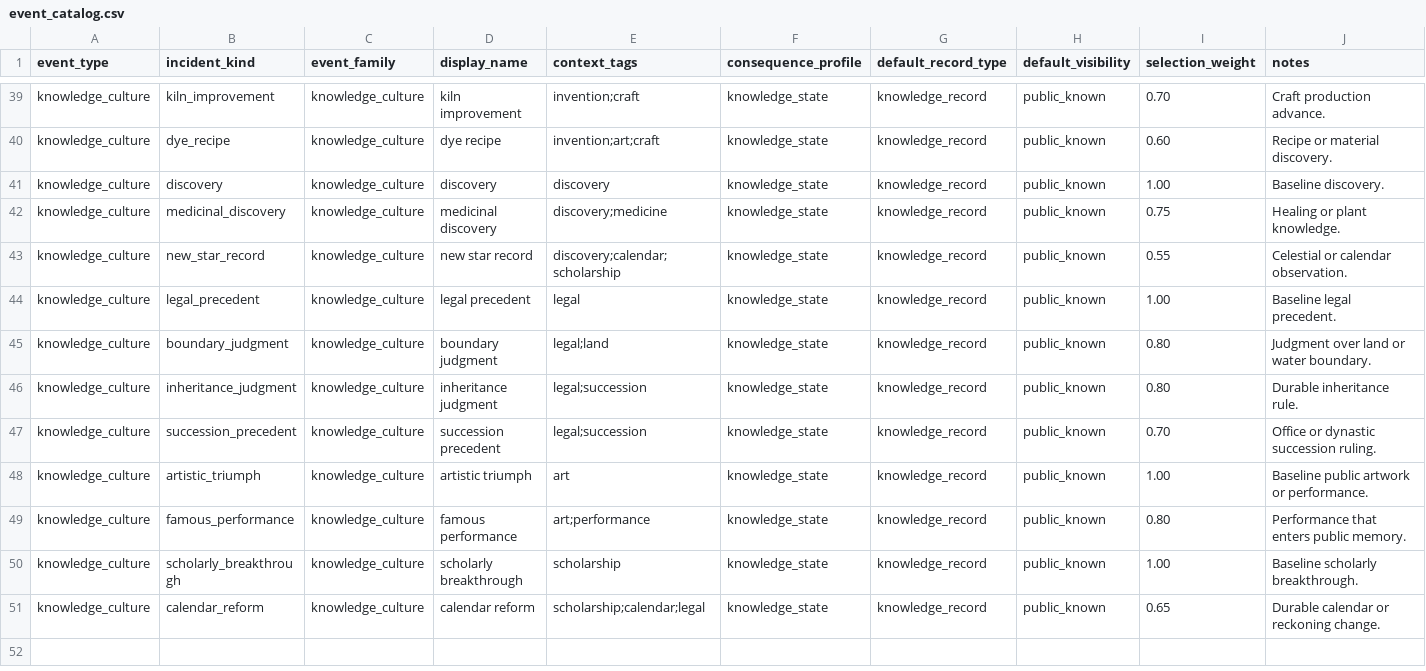
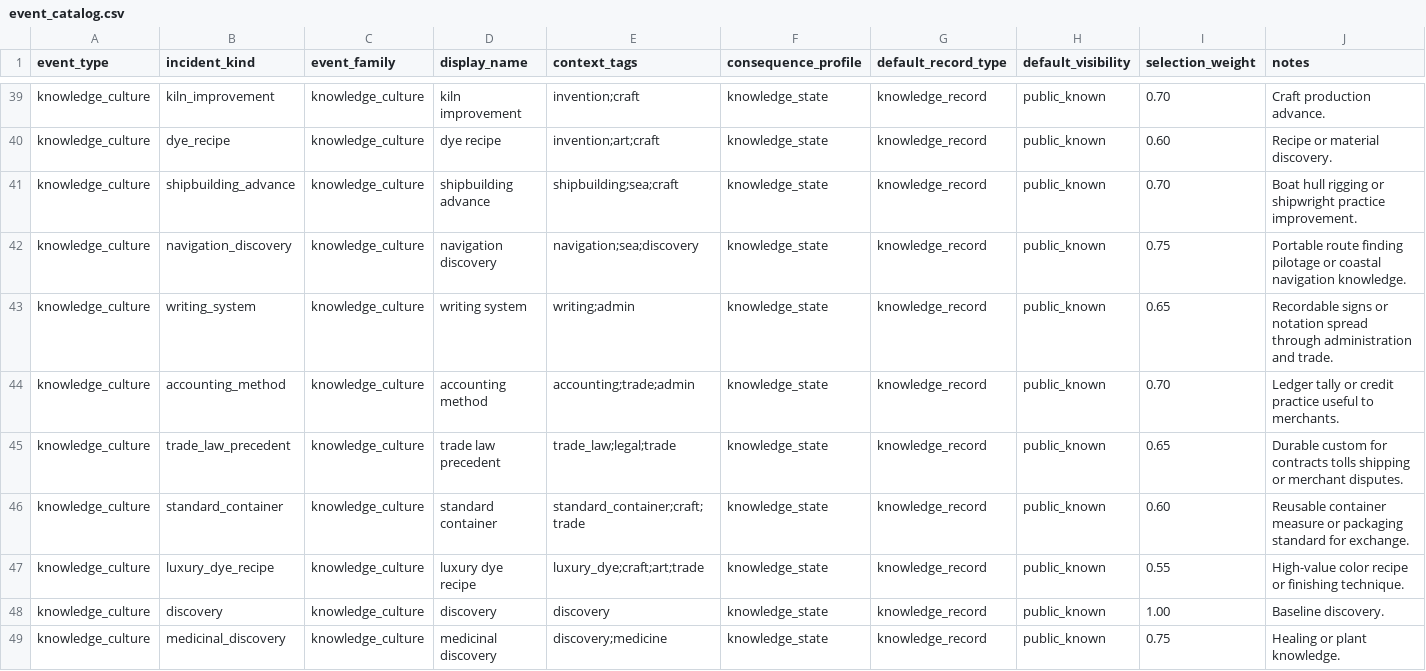
Before and after one commit to bwalko/Progen-E, a CSV file: config/event_catalog.csv, drawn as a sheet; only a part is shown, gaps mark what is left out; the shorter side is filled out with more unchanged rows; the diff names each change by its address in the sheet, - before the commit and + after, or states it on an @@ line.

Commit message:
Add maritime mercantile trade networks and outposts

```diff
--- a/config/event_catalog.csv
+++ b/config/event_catalog.csv
+row 41: knowledge_culture | shipbuilding_advance | knowledge_culture | shipbuilding advance | shipbuilding;sea;craft | knowledge_state | knowledge_record | public_known | 0.70 | Boat hull rigging or shipwright practice improvement.
+row 42: knowledge_culture | navigation_discovery | knowledge_culture | navigation discovery | navigation;sea;discovery | knowledge_state | knowledge_record | public_known | 0.75 | Portable route finding pilotage or coastal navigation knowledge.
+row 43: knowledge_culture | writing_system | knowledge_culture | writing system | writing;admin | knowledge_state | knowledge_record | public_known | 0.65 | Recordable signs or notation spread through administration and trade.
+row 44: knowledge_culture | accounting_method | knowledge_culture | accounting method | accounting;trade;admin | knowledge_state | knowledge_record | public_known | 0.70 | Ledger tally or credit practice useful to merchants.
+row 45: knowledge_culture | trade_law_precedent | knowledge_culture | trade law precedent | trade_law;legal;trade | knowledge_state | knowledge_record | public_known | 0.65 | Durable custom for contracts tolls shipping or merchant disputes.
+row 46: knowledge_culture | standard_container | knowledge_culture | standard container | standard_container;craft;trade | knowledge_state | knowledge_record | public_known | 0.60 | Reusable container measure or packaging standard for exchange.
+row 47: knowledge_culture | luxury_dye_recipe | knowledge_culture | luxury dye recipe | luxury_dye;craft;art;trade | knowledge_state | knowledge_record | public_known | 0.55 | High-value color recipe or finishing technique.
```
Also changed, not shown: 14 other files.
